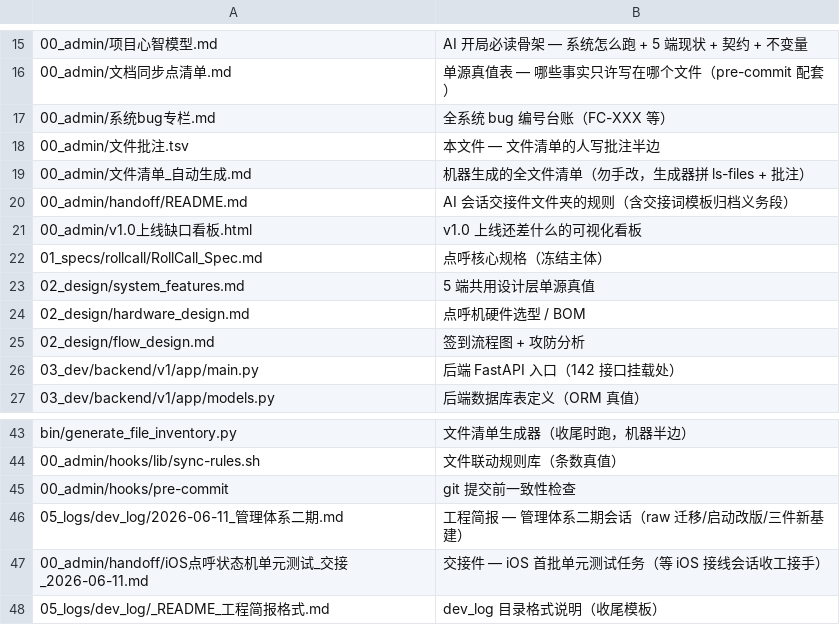
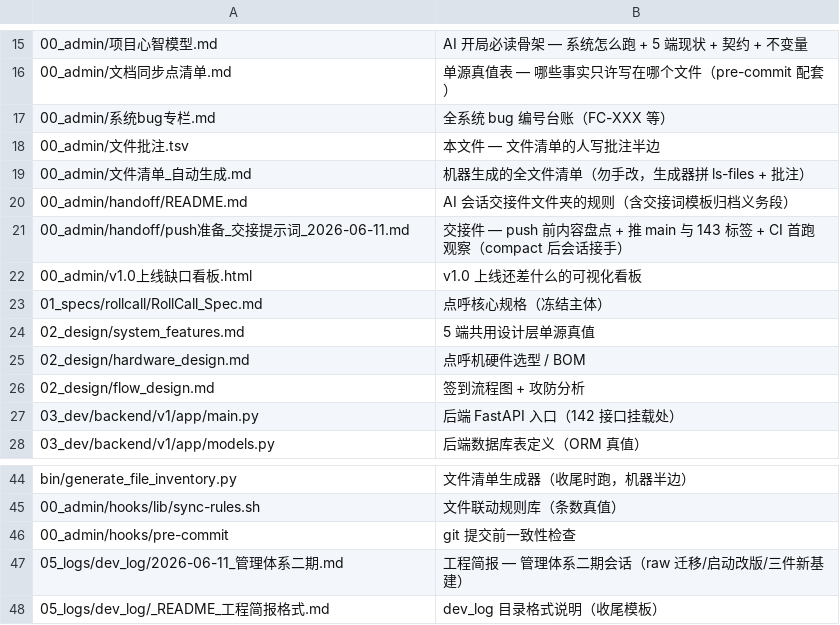
Before and after one commit to otogi2025/DMSD, a TSV file: 00_admin/文件批注.tsv, drawn as a sheet; only a part is shown, gaps mark what is left out; removed rows and columns are numbered as before the commit, all else as after; the diff names each change by its address in the sheet, - before the commit and + after, or states it on an @@ line.

Commit message:
docs(handoff): push 准备交接提示词 — 内容盘点+推 143 标签+CI 首跑，README 清单与文件批注登记

```diff
--- a/00_admin/文件批注.tsv
+++ b/00_admin/文件批注.tsv
+row 21: 00_admin/handoff/push准备_交接提示词_2026-06-11.md | 交接件 — push 前内容盘点 + 推 main 与 143 标签 + CI 首跑观察（compact 后会话接手）
-row 47: 00_admin/handoff/iOS点呼状态机单元测试_交接_2026-06-11.md | 交接件 — iOS 首批单元测试任务（等 iOS 接线会话收工接手）
```
Also changed, not shown: 2 other files.
